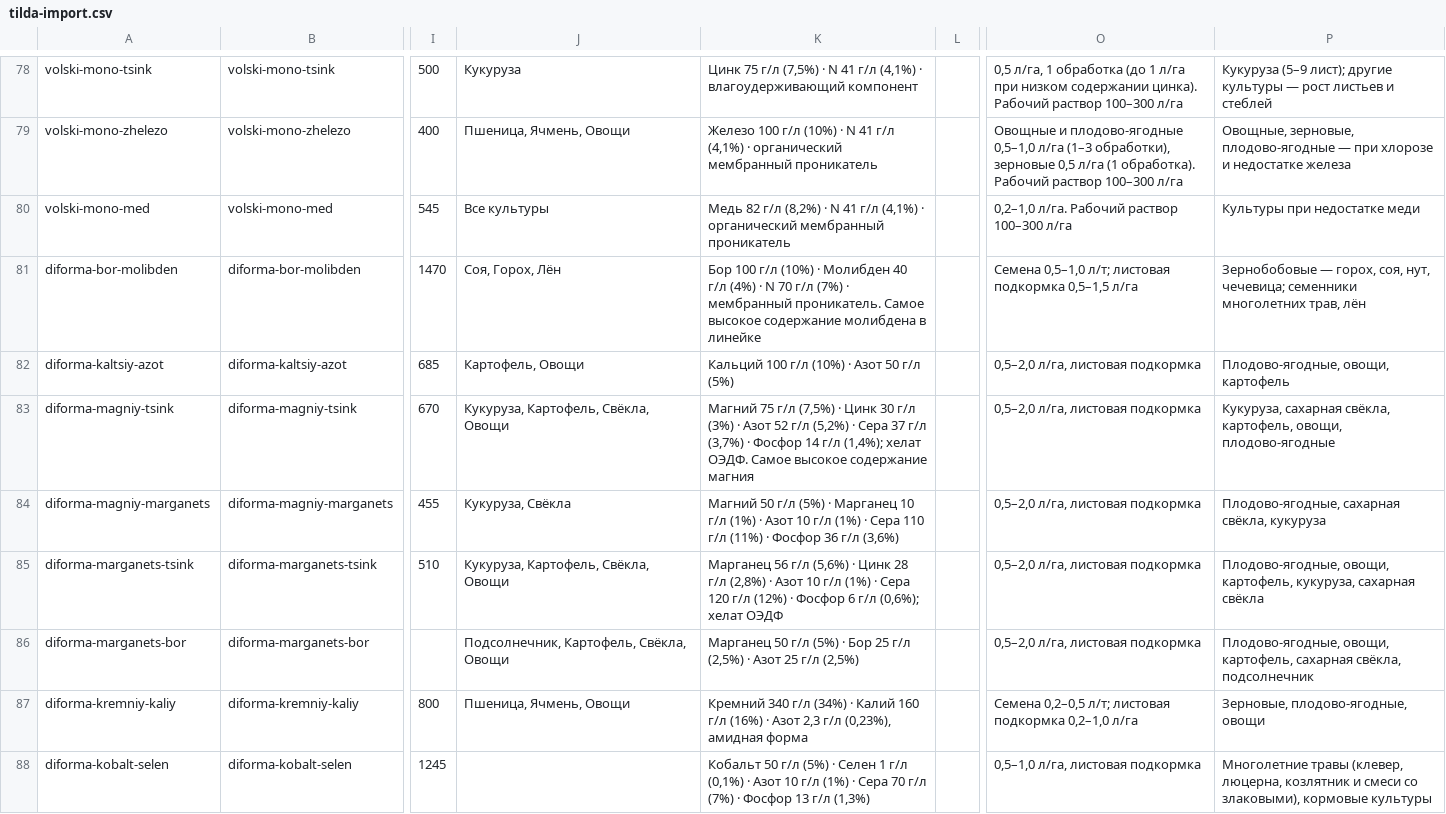
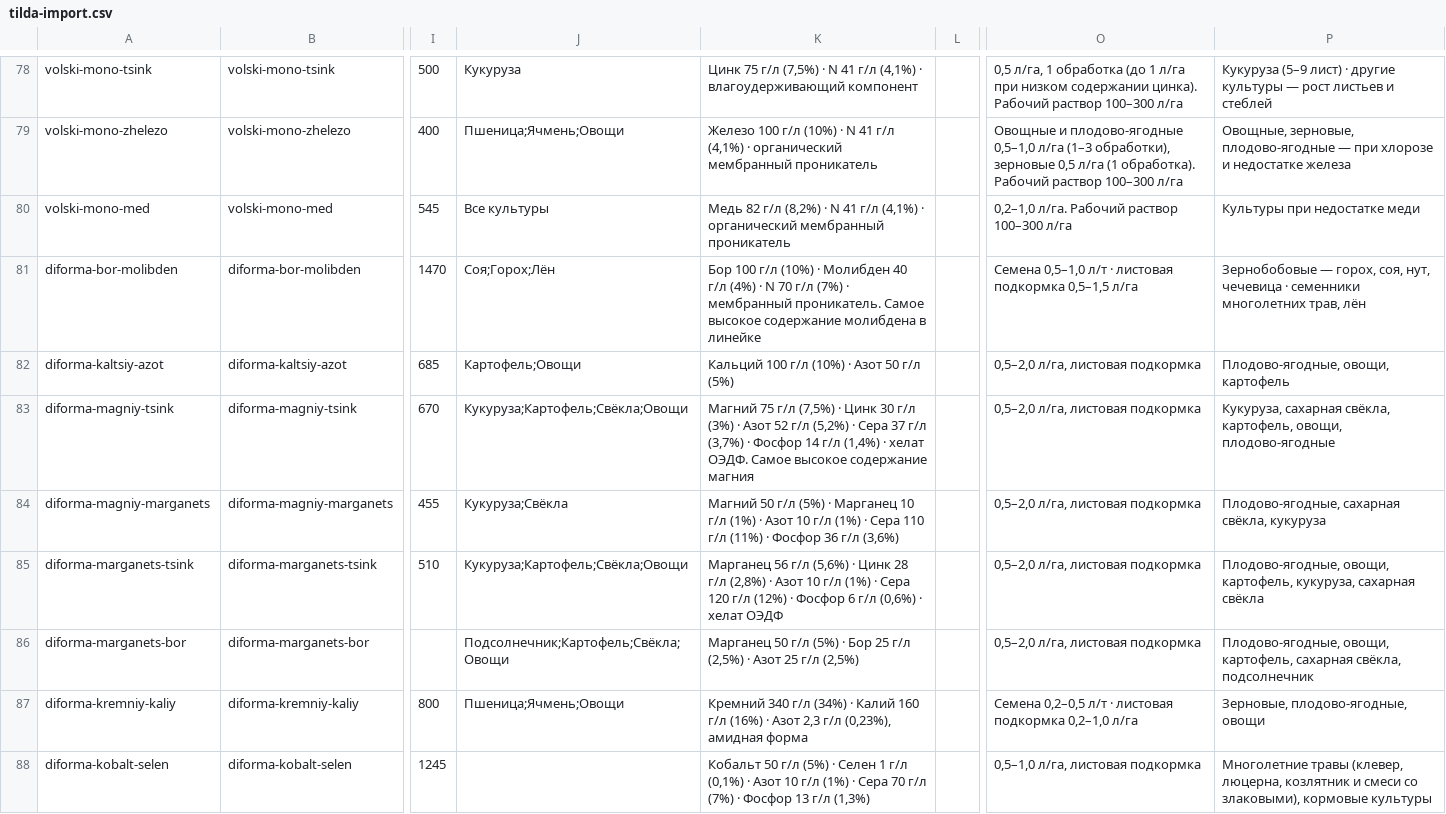
Before and after one commit to fagencymarketing-coder/Saturn, a CSV file: catalogs/tilda-import.csv, drawn as a sheet; only a part is shown, gaps mark what is left out; the diff covers the shown part only; the diff names each change by its address in the sheet, - before the commit and + after, or states it on an @@ line.

```diff
--- a/catalogs/tilda-import.csv
+++ b/catalogs/tilda-import.csv
-P78: Кукуруза (5–9 лист); другие культуры…
+P78: Кукуруза (5–9 лист) · другие культуры…
-J79: Пшеница, Ячмень, Овощи
+J79: Пшеница;Ячмень;Овощи
-J81: Соя, Горох, Лён
+J81: Соя;Горох;Лён
-O81: Семена 0,5–1,0 л/т; листовая подкормка…
+O81: Семена 0,5–1,0 л/т · листовая подкормка…
-P81: …соя, нут, чечевица; семенники многолетних…
+P81: …соя, нут, чечевица · семенники многолетних…
-J82: Картофель, Овощи
+J82: Картофель;Овощи
-J83: Кукуруза, Картофель, Свёкла, Овощи
+J83: Кукуруза;Картофель;Свёкла;Овощи
-K83: …14 г/л (1,4%); хелат ОЭДФ.…
+K83: …14 г/л (1,4%) · хелат ОЭДФ.…
-J84: Кукуруза, Свёкла
+J84: Кукуруза;Свёкла
-J85: Кукуруза, Картофель, Свёкла, Овощи
+J85: Кукуруза;Картофель;Свёкла;Овощи
-K85: …6 г/л (0,6%); хелат ОЭДФ
+K85: …6 г/л (0,6%) · хелат ОЭДФ
-J86: Подсолнечник, Картофель, Свёкла, Овощи
+J86: Подсолнечник;Картофель;Свёкла;Овощи
-J87: Пшеница, Ячмень, Овощи
+J87: Пшеница;Ячмень;Овощи
-O87: Семена 0,2–0,5 л/т; листовая подкормка…
+O87: Семена 0,2–0,5 л/т · листовая подкормка…
```
Also changed, not shown: 94 edited cells elsewhere in this file, catalogs/tilda-import-TEST-5.csv, 19 other files.
